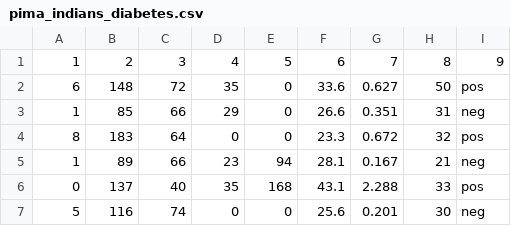
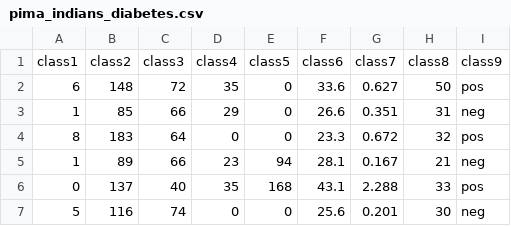
Before and after one commit to r-portas/comp4702, a CSV file: datasets/pima_indians_diabetes.csv, drawn as a sheet; only a part is shown; removed rows and columns are numbered as before the commit, all else as after; the diff names each change by its address in the sheet, - before the commit and + after, or states it on an @@ line.

```diff
--- a/datasets/pima_indians_diabetes.csv
+++ b/datasets/pima_indians_diabetes.csv
-row 1: 1 | 2 | 3 | 4 | 5 | 6 | 7 | 8 | 9
+row 1: class1 | class2 | class3 | class4 | class5 | class6 | class7 | class8 | class9
```
Also changed, not shown: 2 other files.
